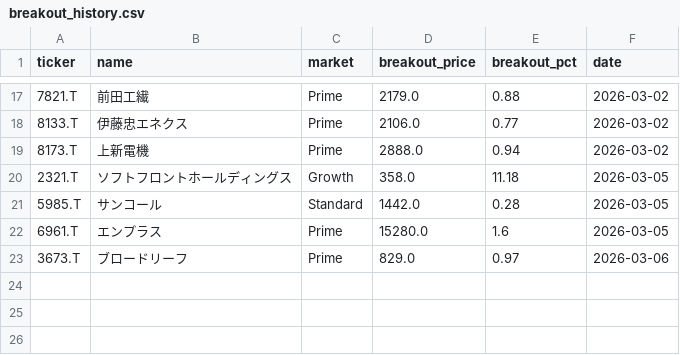
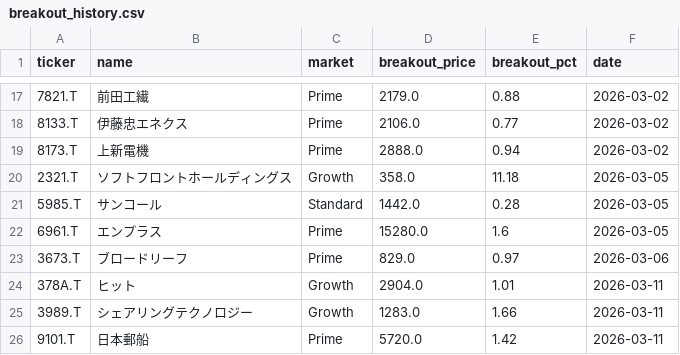
Before and after one commit to waka-aki/3-year-high-breakout, a CSV file: data/breakout_history.csv, drawn as a sheet; only a part is shown, gaps mark what is left out; the diff names each change by its address in the sheet, - before the commit and + after, or states it on an @@ line.

```diff
--- a/data/breakout_history.csv
+++ b/data/breakout_history.csv
+row 24: 378A.T | ヒット | Growth | 2904.0 | 1.01 | 2026-03-11
+row 25: 3989.T | シェアリングテクノロジー | Growth | 1283.0 | 1.66 | 2026-03-11
+row 26: 9101.T | 日本郵船 | Prime | 5720.0 | 1.42 | 2026-03-11
```
Also changed, not shown: data/performance_tracking.csv, 1 other file.
